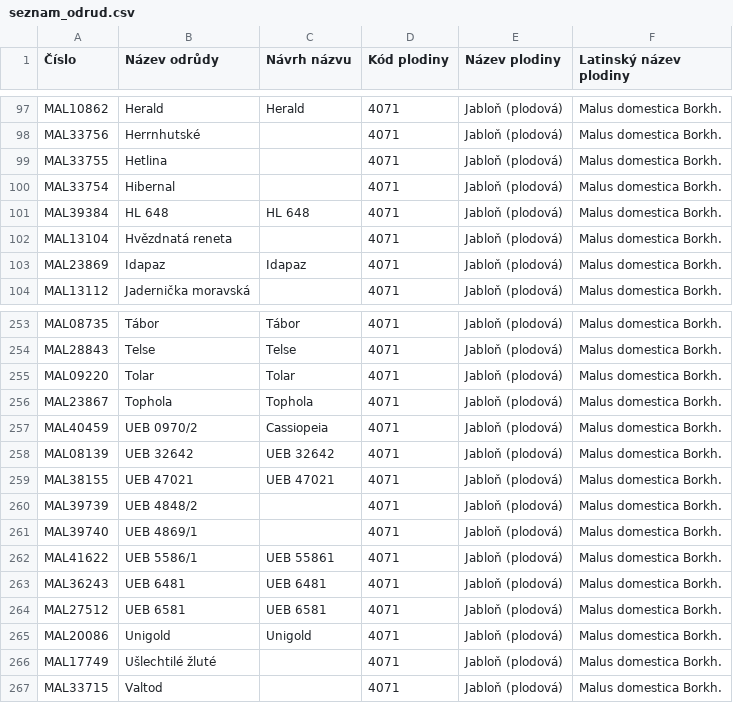
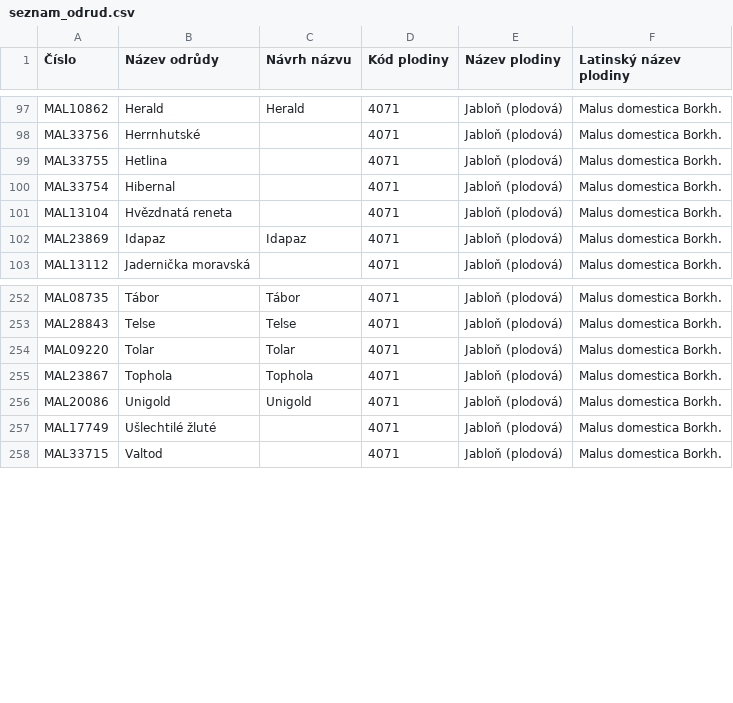
Before and after one commit to lennchi/apple_project_streamlit_apps, a CSV file: seznam_odrud.csv, drawn as a sheet; only a part is shown, gaps mark what is left out.

```diff
--- a/seznam_odrud.csv
+++ b/seznam_odrud.csv
@@ -100,3 +100,2 @@ MAL33755,Hetlina,,4071,Jabloň (plodová),Malus domestica Borkh.
 MAL33754,Hibernal,,4071,Jabloň (plodová),Malus domestica Borkh.
-MAL39384,HL 648,HL 648,4071,Jabloň (plodová),Malus domestica Borkh.
 MAL13104,Hvězdnatá reneta,,4071,Jabloň (plodová),Malus domestica Borkh.
@@ -256,10 +255,2 @@ MAL09220,Tolar,Tolar,4071,Jabloň (plodová),Malus domestica Borkh.
 MAL23867,Tophola,Tophola,4071,Jabloň (plodová),Malus domestica Borkh.
-MAL40459,UEB 0970/2,Cassiopeia,4071,Jabloň (plodová),Malus domestica Borkh.
-MAL08139,UEB 32642,UEB 32642,4071,Jabloň (plodová),Malus domestica Borkh.
-MAL38155,UEB 47021,UEB 47021,4071,Jabloň (plodová),Malus domestica Borkh.
-MAL39739,UEB 4848/2,,4071,Jabloň (plodová),Malus domestica Borkh.
-MAL39740,UEB 4869/1,,4071,Jabloň (plodová),Malus domestica Borkh.
-MAL41622,UEB 5586/1,UEB 55861,4071,Jabloň (plodová),Malus domestica Borkh.
-MAL36243,UEB 6481,UEB 6481,4071,Jabloň (plodová),Malus domestica Borkh.
-MAL27512,UEB 6581,UEB 6581,4071,Jabloň (plodová),Malus domestica Borkh.
 MAL20086,Unigold,Unigold,4071,Jabloň (plodová),Malus domestica Borkh.
```
